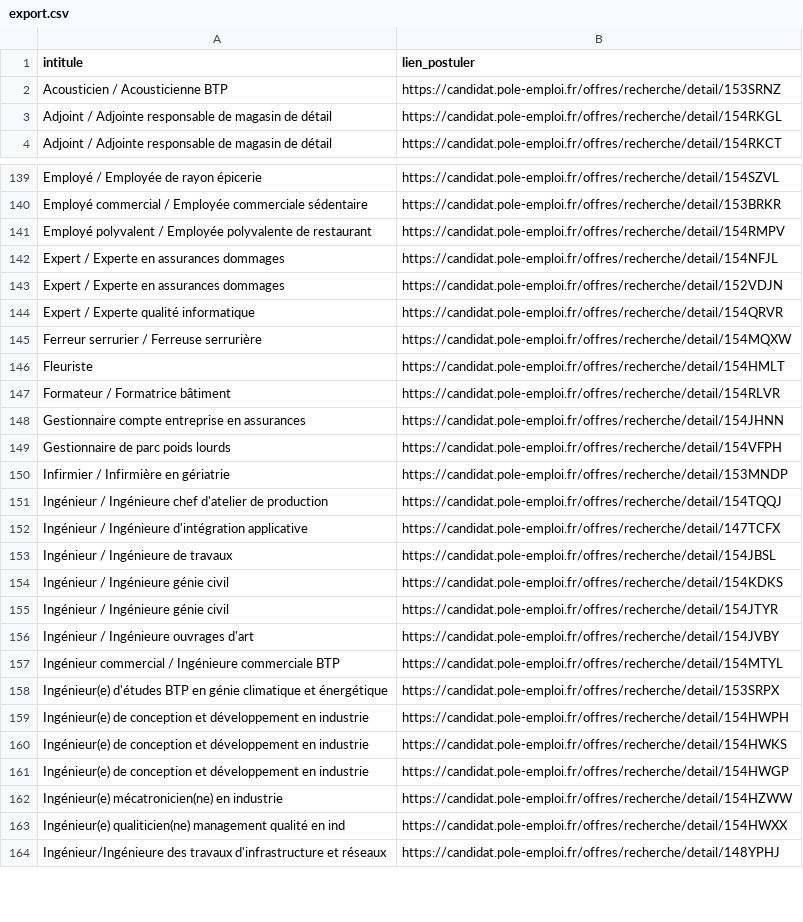
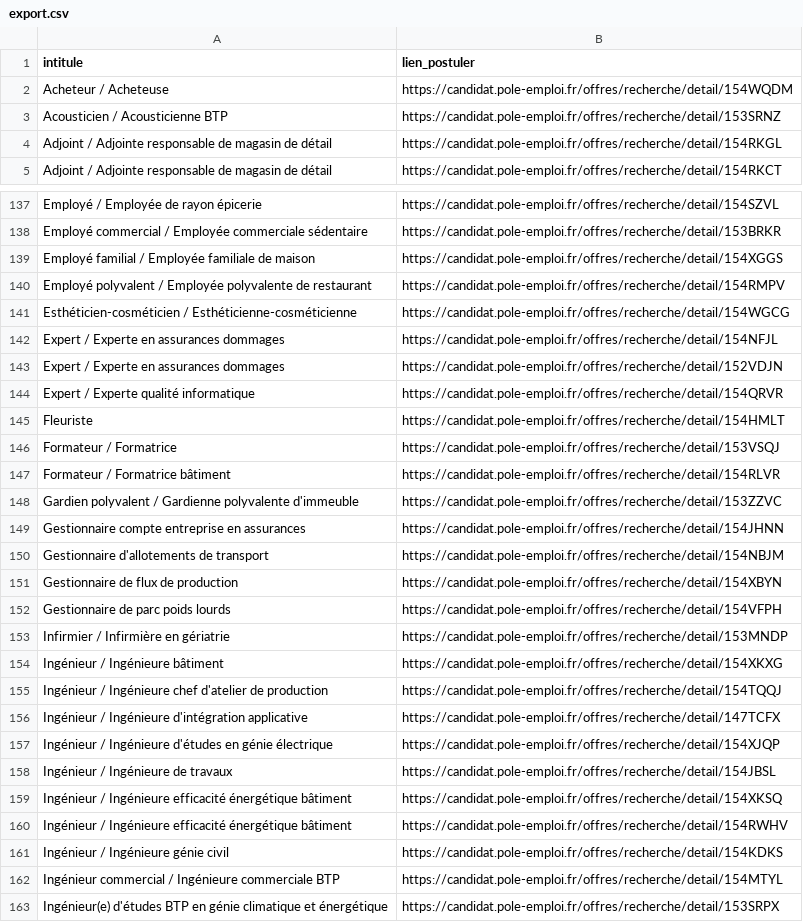
Before and after one commit to libkhadir/stats-tension-emploi-france, a CSV file: export.csv, drawn as a sheet; only a part is shown, gaps mark what is left out; the shorter side is filled out with more unchanged rows; the diff covers the shown part only.

```diff
--- a/export.csv
+++ b/export.csv
@@ -1,2 +1,3 @@
 intitule,lien_postuler
+Acheteur / Acheteuse,https://candidat.pole-emploi.fr/offres/recherche/detail/154WQDM
 Acousticien / Acousticienne BTP,https://candidat.pole-emploi.fr/offres/recherche/detail/153SRNZ
@@ -140,3 +138,5 @@ Employé / Employée de rayon épicerie,https://candidat.pole-emploi.fr/offres/r
 Employé commercial / Employée commerciale sédentaire,https://candidat.pole-emploi.fr/offres/recherche/detail/153BRKR
+Employé familial / Employée familiale de maison,https://candidat.pole-emploi.fr/offres/recherche/detail/154XGGS
 Employé polyvalent / Employée polyvalente de restaurant,https://candidat.pole-emploi.fr/offres/recherche/detail/154RMPV
+Esthéticien-cosméticien / Esthéticienne-cosméticienne,https://candidat.pole-emploi.fr/offres/recherche/detail/154WGCG
 Expert / Experte en assurances dommages,https://candidat.pole-emploi.fr/offres/recherche/detail/154NFJL
@@ -144,14 +144,19 @@ Expert / Experte en assurances dommages,https://candidat.pole-emploi.fr/offres/r
 Expert / Experte qualité informatique,https://candidat.pole-emploi.fr/offres/recherche/detail/154QRVR
-Ferreur serrurier / Ferreuse serrurière,https://candidat.pole-emploi.fr/offres/recherche/detail/154MQXW
 Fleuriste,https://candidat.pole-emploi.fr/offres/recherche/detail/154HMLT
+Formateur / Formatrice,https://candidat.pole-emploi.fr/offres/recherche/detail/153VSQJ
 Formateur / Formatrice bâtiment,https://candidat.pole-emploi.fr/offres/recherche/detail/154RLVR
+Gardien polyvalent / Gardienne polyvalente d'immeuble,https://candidat.pole-emploi.fr/offres/recherche/detail/153ZZVC
 Gestionnaire compte entreprise en assurances,https://candidat.pole-emploi.fr/offres/recherche/detail/154JHNN
+Gestionnaire d'allotements de transport,https://candidat.pole-emploi.fr/offres/recherche/detail/154NBJM
+Gestionnaire de flux de production,https://candidat.pole-emploi.fr/offres/recherche/detail/154XBYN
 Gestionnaire de parc poids lourds,https://candidat.pole-emploi.fr/offres/recherche/detail/154VFPH
 Infirmier / Infirmière en gériatrie,https://candidat.pole-emploi.fr/offres/recherche/detail/153MNDP
+Ingénieur / Ingénieure bâtiment,https://candidat.pole-emploi.fr/offres/recherche/detail/154XKXG
 Ingénieur / Ingénieure chef d'atelier de production,https://candidat.pole-emploi.fr/offres/recherche/detail/154TQQJ
 Ingénieur / Ingénieure d'intégration applicative,https://candidat.pole-emploi.fr/offres/recherche/detail/147TCFX
+Ingénieur / Ingénieure d'études en génie électrique,https://candidat.pole-emploi.fr/offres/recherche/detail/154XJQP
 Ingénieur / Ingénieure de travaux,https://candidat.pole-emploi.fr/offres/recherche/detail/154JBSL
+Ingénieur / Ingénieure efficacité énergétique bâtiment,https://candidat.pole-emploi.fr/offres/recherche/detail/154XKSQ
+Ingénieur / Ingénieure efficacité énergétique bâtiment,https://candidat.pole-emploi.fr/offres/recherche/detail/154RWHV
 Ingénieur / Ingénieure génie civil,https://candidat.pole-emploi.fr/offres/recherche/detail/154KDKS
-Ingénieur / Ingénieure génie civil,https://candidat.pole-emploi.fr/offres/recherche/detail/154JTYR
-Ingénieur / Ingénieure ouvrages d'art,https://candidat.pole-emploi.fr/offres/recherche/detail/154JVBY
 Ingénieur commercial / Ingénieure commerciale BTP,https://candidat.pole-emploi.fr/offres/recherche/detail/154MTYL
```
Also changed, not shown: 22 added rows, 27 removed rows and 8 edited cells elsewhere in this file.
